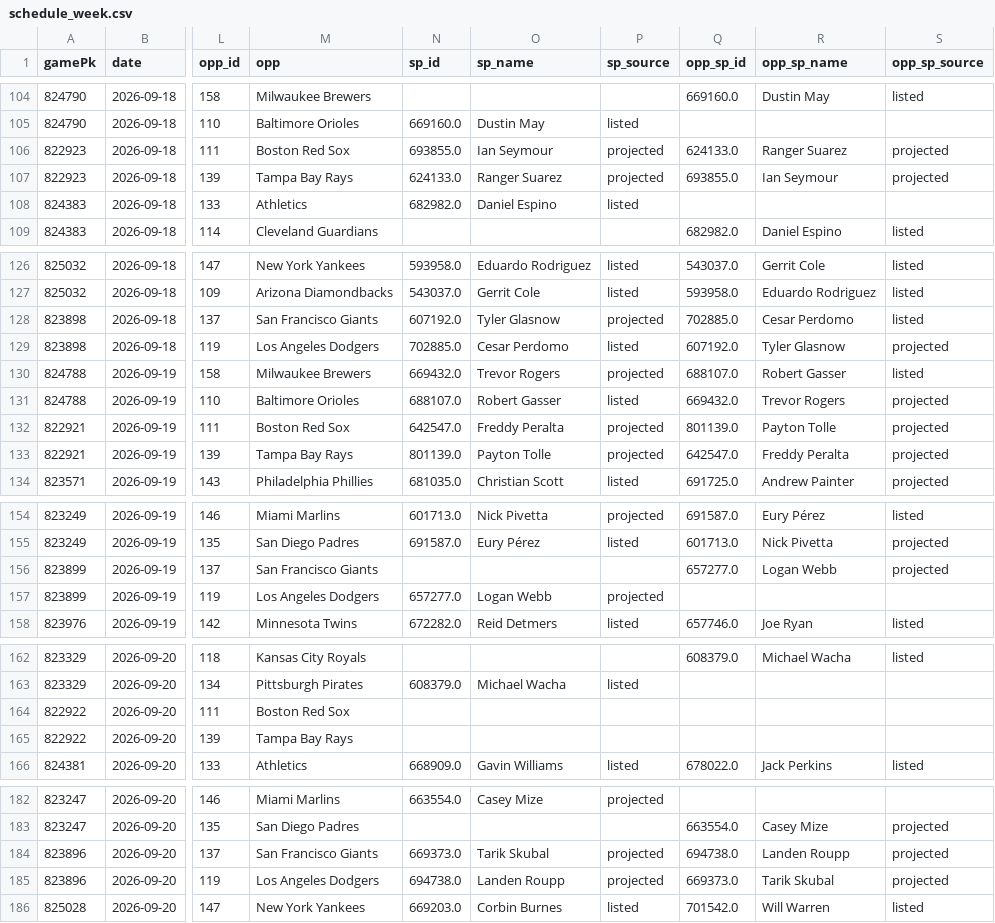
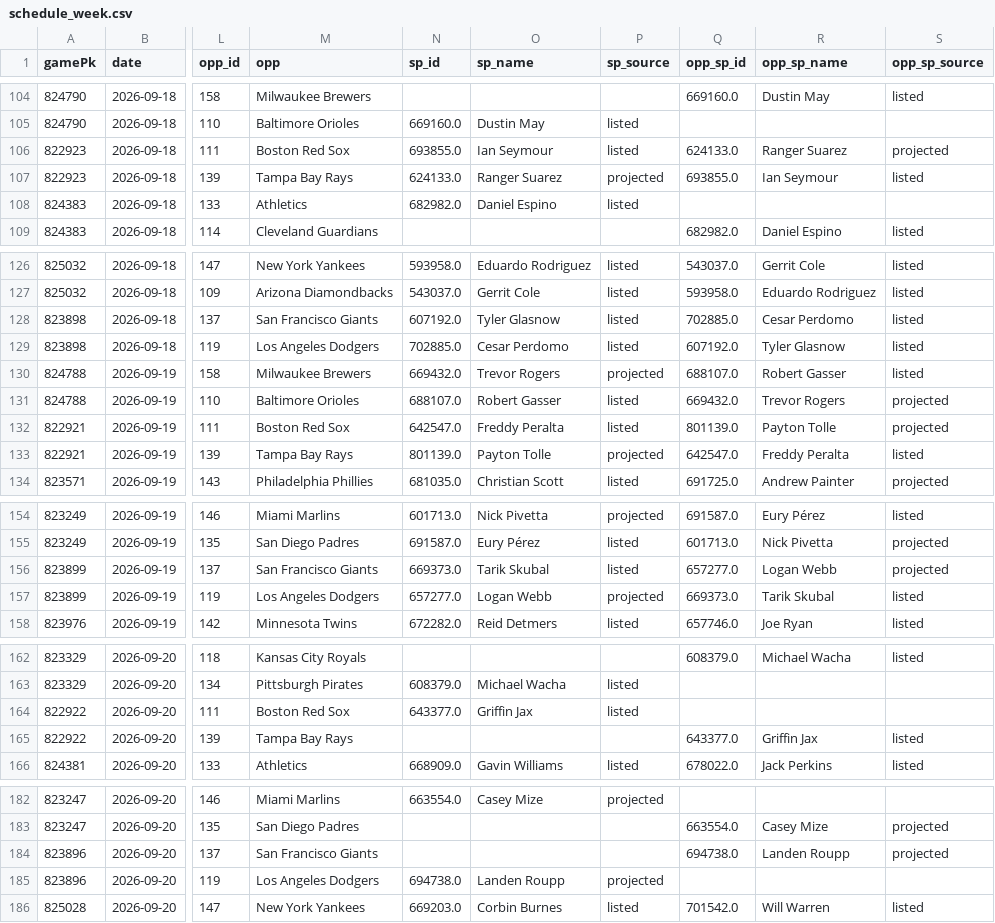
Before and after one commit to Albierrto/philly-special-lab, a CSV file: output/streamers/schedule_week.csv, drawn as a sheet; only a part is shown, gaps mark what is left out; the diff names each change by its address in the sheet, - before the commit and + after, or states it on an @@ line.

```diff
--- a/output/streamers/schedule_week.csv
+++ b/output/streamers/schedule_week.csv
-P106 (sp_source): projected
+P106 (sp_source): listed
-S107 (opp_sp_source): projected
+S107 (opp_sp_source): listed
-P128 (sp_source): projected
+P128 (sp_source): listed
-S129 (opp_sp_source): projected
+S129 (opp_sp_source): listed
-P132 (sp_source): projected
+P132 (sp_source): listed
-S133 (opp_sp_source): projected
+S133 (opp_sp_source): listed
-N156 (sp_id): (empty)
+N156 (sp_id): 669373.0
-O156 (sp_name): (empty)
+O156 (sp_name): Tarik Skubal
-P156 (sp_source): (empty)
+P156 (sp_source): listed
-Q157 (opp_sp_id): (empty)
+Q157 (opp_sp_id): 669373.0
-R157 (opp_sp_name): (empty)
+R157 (opp_sp_name): Tarik Skubal
-S157 (opp_sp_source): (empty)
+S157 (opp_sp_source): listed
-N164 (sp_id): (empty)
+N164 (sp_id): 643377.0
-O164 (sp_name): (empty)
+O164 (sp_name): Griffin Jax
-P164 (sp_source): (empty)
+P164 (sp_source): listed
-Q165 (opp_sp_id): (empty)
+Q165 (opp_sp_id): 643377.0
-R165 (opp_sp_name): (empty)
+R165 (opp_sp_name): Griffin Jax
-S165 (opp_sp_source): (empty)
+S165 (opp_sp_source): listed
-N184 (sp_id): 669373.0
+N184 (sp_id): (empty)
-O184 (sp_name): Tarik Skubal
+O184 (sp_name): (empty)
-P184 (sp_source): projected
+P184 (sp_source): (empty)
-Q185 (opp_sp_id): 669373.0
+Q185 (opp_sp_id): (empty)
-R185 (opp_sp_name): Tarik Skubal
+R185 (opp_sp_name): (empty)
-S185 (opp_sp_source): projected
+S185 (opp_sp_source): (empty)
```
Also changed, not shown: output/streamers/hitter_days.csv, output/streamers/pitcher_starts.csv, 15 other files.
